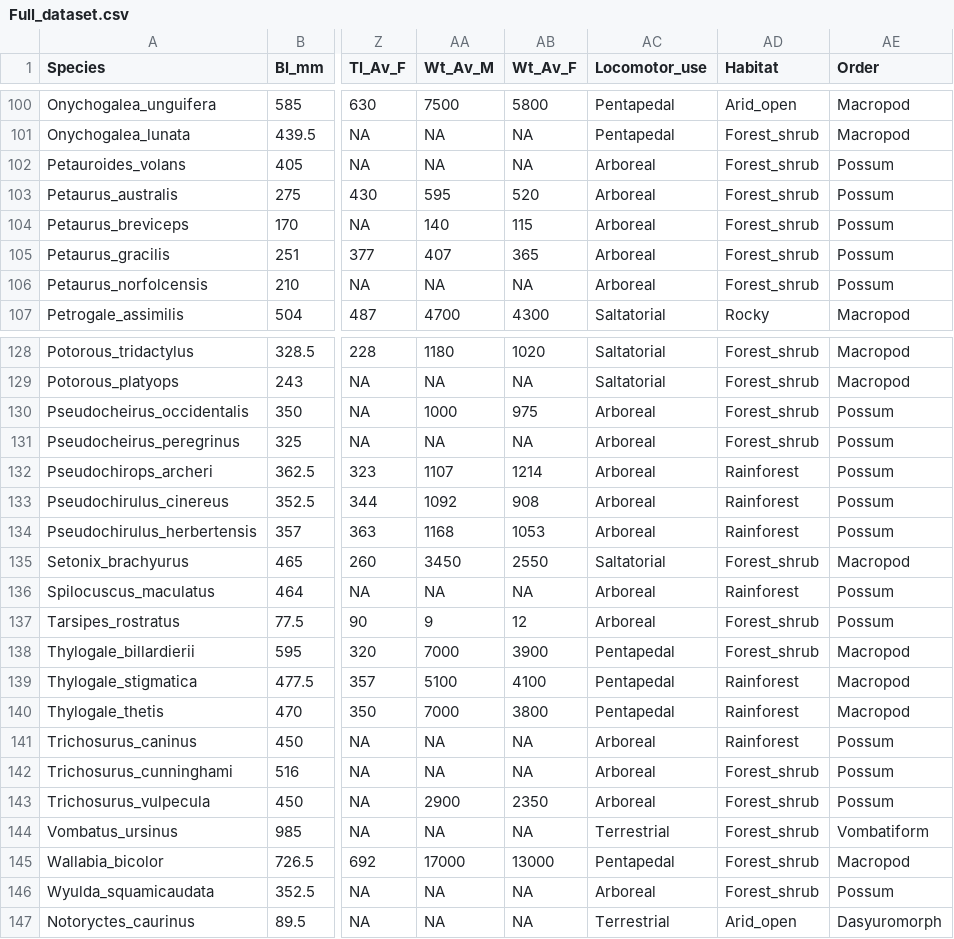
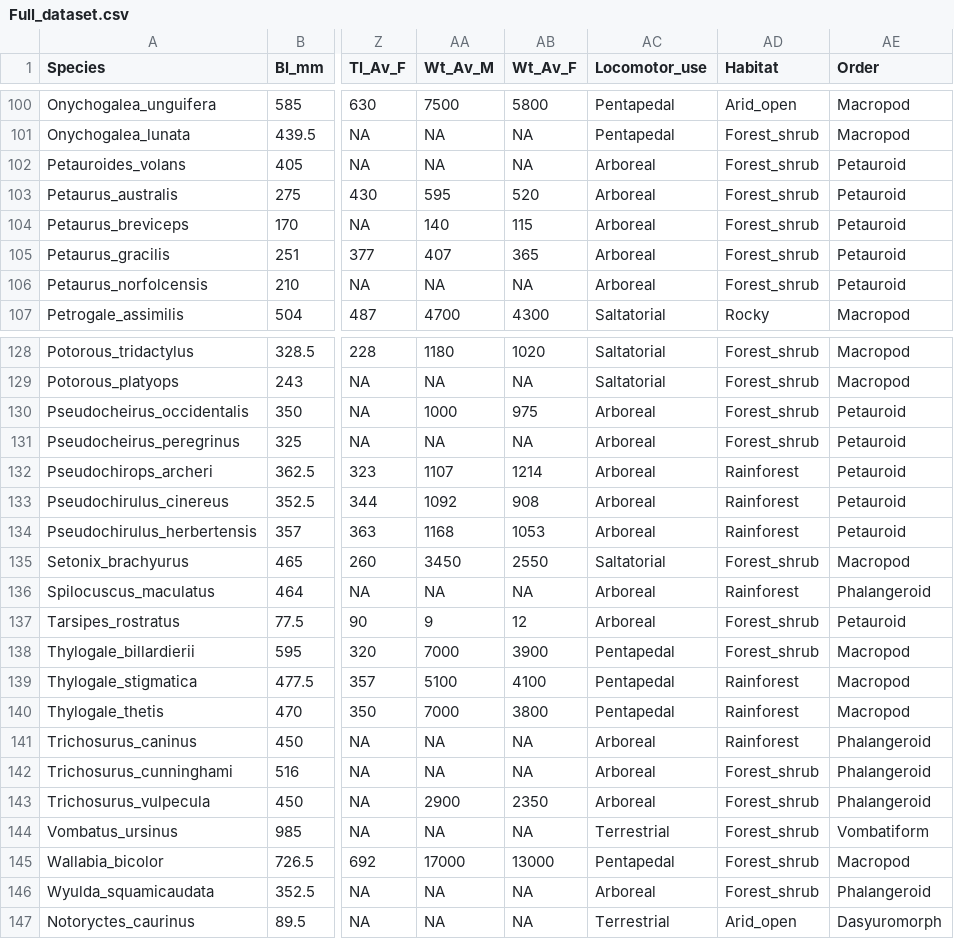
Before and after one commit to VWeisbecker/Tails, a CSV file: Data/Full_dataset.csv, drawn as a sheet; only a part is shown, gaps mark what is left out; the diff covers the shown part only; the diff names each change by its address in the sheet, - before the commit and + after, or states it on an @@ line.

Commit message:
change possums to petauroids and phalangeroids; deleted some superfluous code

```diff
--- a/Data/Full_dataset.csv
+++ b/Data/Full_dataset.csv
-AE102:AE106 (Order): Possum
+AE102:AE106 (Order): Petauroid
-AE130:AE134 (Order): Possum
+AE130:AE134 (Order): Petauroid
-AE136 (Order): Possum
+AE136 (Order): Phalangeroid
-AE137 (Order): Possum
+AE137 (Order): Petauroid
-AE141:AE143 (Order): Possum
+AE141:AE143 (Order): Phalangeroid
-AE146 (Order): Possum
+AE146 (Order): Phalangeroid
```
Also changed, not shown: 12 edited cells elsewhere in this file, Data/raw_data.csv, 3 other files.
